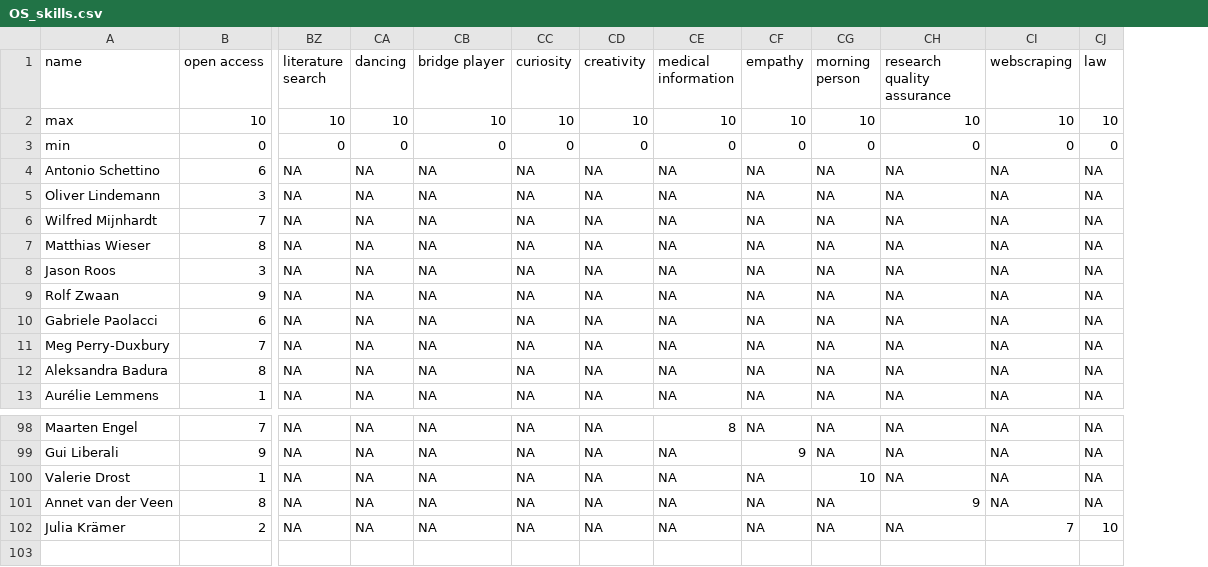
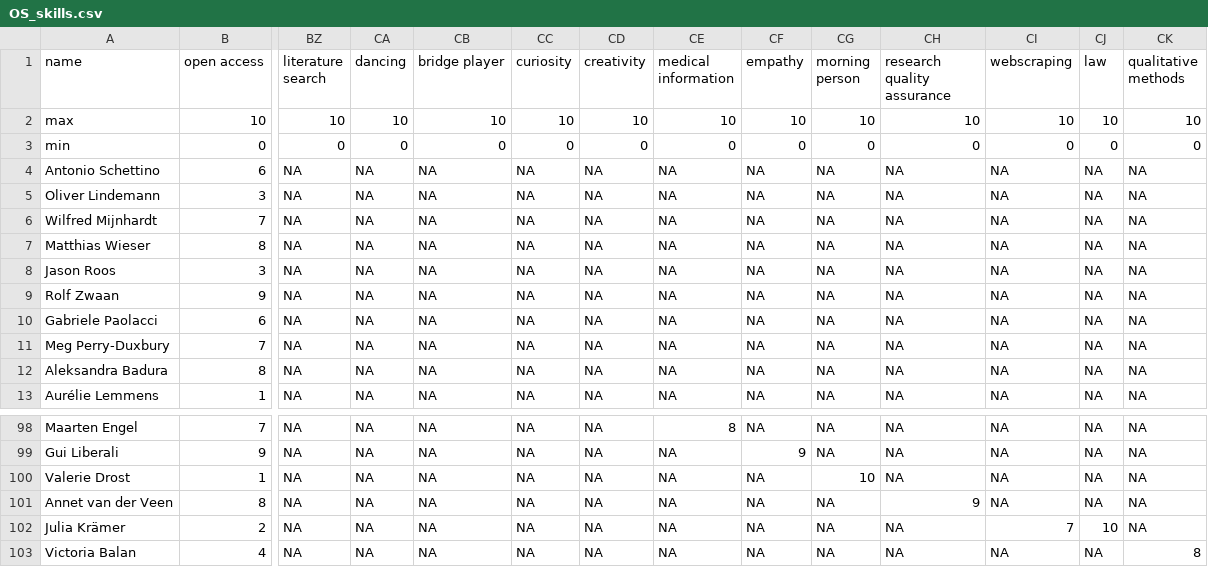
Before and after one commit to osc-rotterdam/osc-rotterdam.github.io, a CSV file: static/OS_skills.csv, drawn as a sheet; only a part is shown, gaps mark what is left out; rows hold the shown columns only; the diff names each change by its address in the sheet, - before the commit and + after, or states it on an @@ line.

Commit message:
OSCR Member: Victoria Balan

```diff
--- a/static/OS_skills.csv
+++ b/static/OS_skills.csv
+column CK (qualitative methods), rows 2-13: 10 | 0 | NA | NA | NA | NA | NA | NA | NA | NA | NA | NA; rows 98-102: all NA
+row 103: Victoria Balan | 4 | NA | NA | NA | NA | NA | NA | NA | NA | NA | NA | NA | 8
```
Also changed, not shown: 5 other files.
